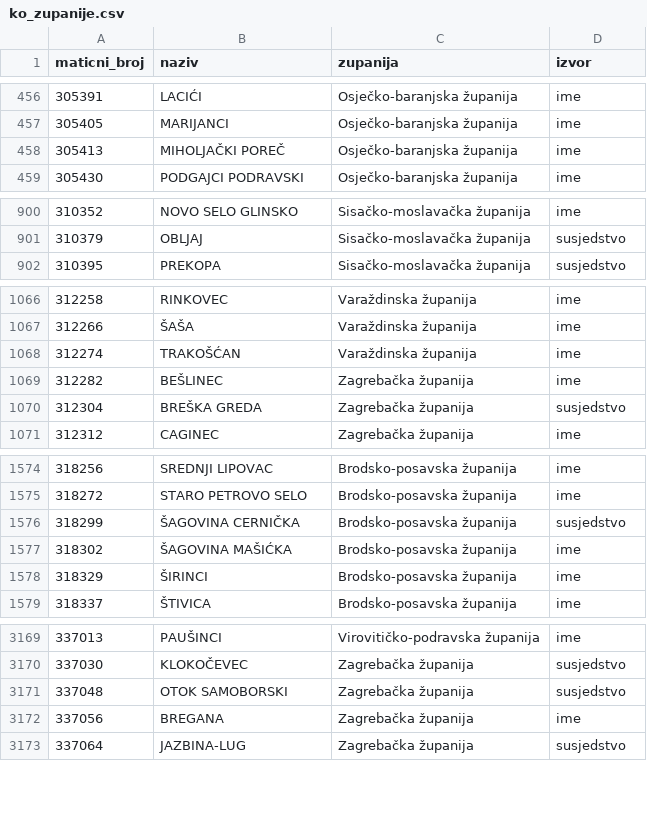
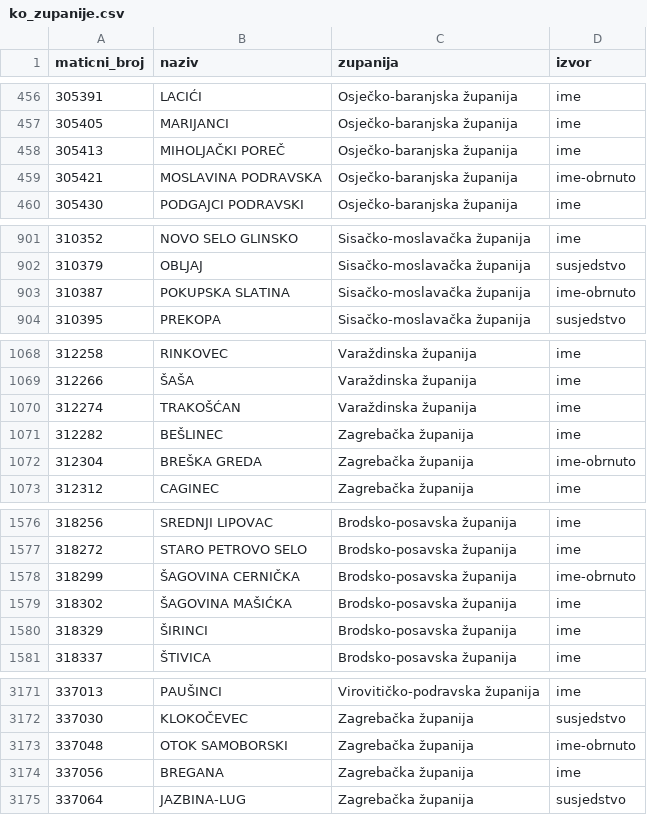
Before and after one commit to LuckyLuciano97/prilika, a CSV file: data/ko_zupanije.csv, drawn as a sheet; only a part is shown, gaps mark what is left out.

```diff
--- a/data/ko_zupanije.csv
+++ b/data/ko_zupanije.csv
@@ -458,2 +458,3 @@ maticni_broj;naziv;zupanija;izvor
 305413;MIHOLJAČKI POREČ;Osječko-baranjska županija;ime
+305421;MOSLAVINA PODRAVSKA;Osječko-baranjska županija;ime-obrnuto
 305430;PODGAJCI PODRAVSKI;Osječko-baranjska županija;ime
@@ -901,2 +902,3 @@ maticni_broj;naziv;zupanija;izvor
 310379;OBLJAJ;Sisačko-moslavačka županija;susjedstvo
+310387;POKUPSKA SLATINA;Sisačko-moslavačka županija;ime-obrnuto
 310395;PREKOPA;Sisačko-moslavačka županija;susjedstvo
@@ -1069,3 +1071,3 @@ maticni_broj;naziv;zupanija;izvor
 312282;BEŠLINEC;Zagrebačka županija;ime
-312304;BREŠKA GREDA;Zagrebačka županija;susjedstvo
+312304;BREŠKA GREDA;Zagrebačka županija;ime-obrnuto
 312312;CAGINEC;Zagrebačka županija;ime
@@ -1575,3 +1577,3 @@ maticni_broj;naziv;zupanija;izvor
 318272;STARO PETROVO SELO;Brodsko-posavska županija;ime
-318299;ŠAGOVINA CERNIČKA;Brodsko-posavska županija;susjedstvo
+318299;ŠAGOVINA CERNIČKA;Brodsko-posavska županija;ime-obrnuto
 318302;ŠAGOVINA MAŠIĆKA;Brodsko-posavska županija;ime
@@ -3170,3 +3172,3 @@ maticni_broj;naziv;zupanija;izvor
 337030;KLOKOČEVEC;Zagrebačka županija;susjedstvo
-337048;OTOK SAMOBORSKI;Zagrebačka županija;susjedstvo
+337048;OTOK SAMOBORSKI;Zagrebačka županija;ime-obrnuto
 337056;BREGANA;Zagrebačka županija;ime
```
Also changed, not shown: 4 other files.
